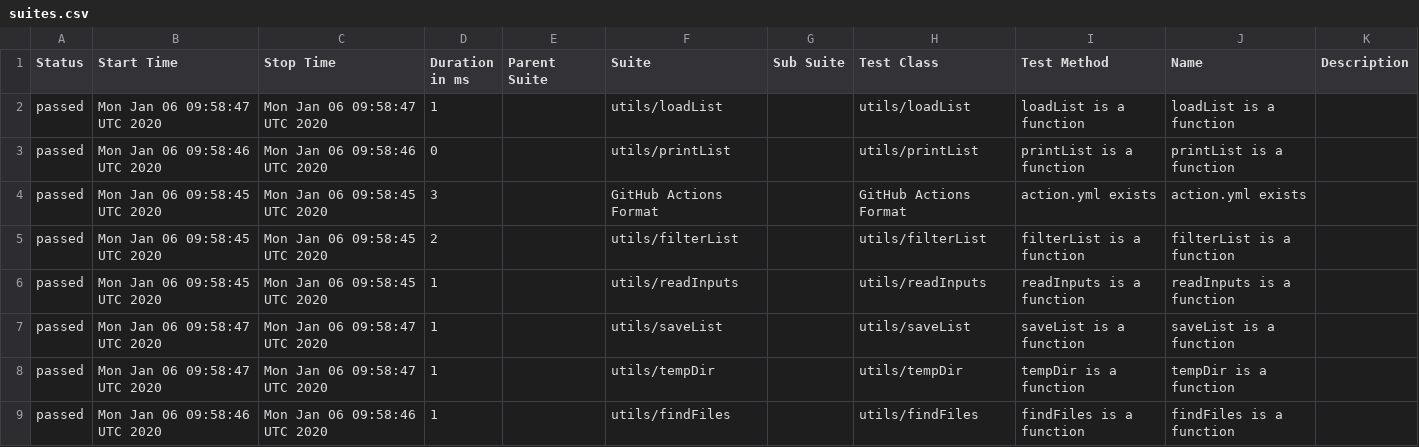
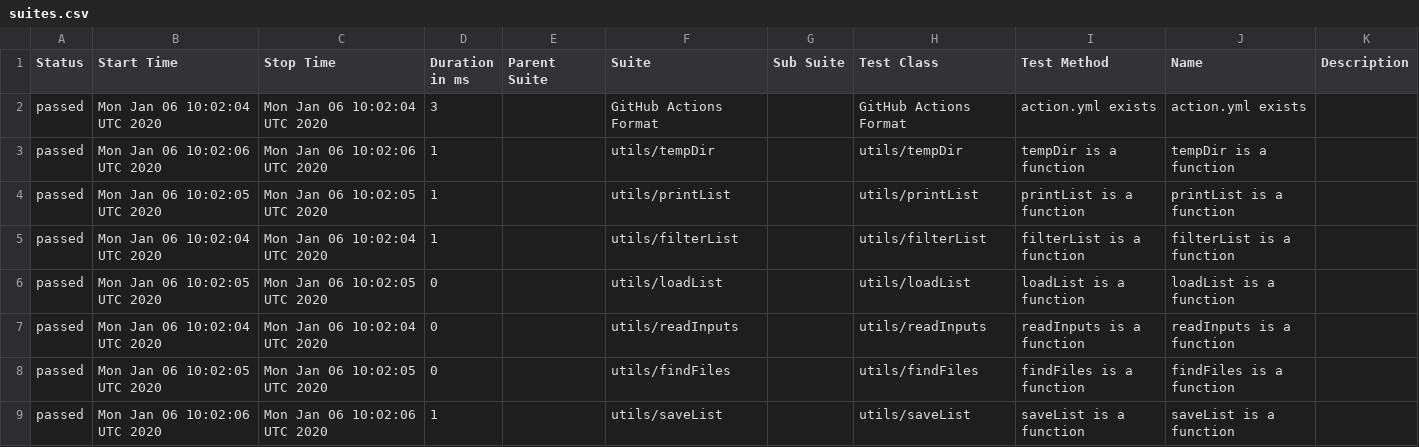
Before and after one commit to cinderblock/github-action-debug-list-files, a CSV file: allure-report/data/suites.csv, drawn as a sheet.

```diff
--- a/allure-report/data/suites.csv
+++ b/allure-report/data/suites.csv
@@ -1,9 +1,9 @@
 "Status","Start Time","Stop Time","Duration in ms","Parent Suite","Suite","Sub Suite","Test Class","Test Method","Name","Description"
-"passed","Mon Jan 06 09:58:47 UTC 2020","Mon Jan 06 09:58:47 UTC 2020","1","","utils/loadList","","utils/loadList","loadList is a function","loadList is a function",""
-"passed","Mon Jan 06 09:58:46 UTC 2020","Mon Jan 06 09:58:46 UTC 2020","0","","utils/printList","","utils/printList","printList is a function","printList is a function",""
-"passed","Mon Jan 06 09:58:45 UTC 2020","Mon Jan 06 09:58:45 UTC 2020","3","","GitHub Actions Format","","GitHub Actions Format","action.yml exists","action.yml exists",""
-"passed","Mon Jan 06 09:58:45 UTC 2020","Mon Jan 06 09:58:45 UTC 2020","2","","utils/filterList","","utils/filterList","filterList is a function","filterList is a function",""
-"passed","Mon Jan 06 09:58:45 UTC 2020","Mon Jan 06 09:58:45 UTC 2020","1","","utils/readInputs","","utils/readInputs","readInputs is a function","readInputs is a function",""
-"passed","Mon Jan 06 09:58:47 UTC 2020","Mon Jan 06 09:58:47 UTC 2020","1","","utils/saveList","","utils/saveList","saveList is a function","saveList is a function",""
-"passed","Mon Jan 06 09:58:47 UTC 2020","Mon Jan 06 09:58:47 UTC 2020","1","","utils/tempDir","","utils/tempDir","tempDir is a function","tempDir is a function",""
-"passed","Mon Jan 06 09:58:46 UTC 2020","Mon Jan 06 09:58:46 UTC 2020","1","","utils/findFiles","","utils/findFiles","findFiles is a function","findFiles is a function",""
+"passed","Mon Jan 06 10:02:04 UTC 2020","Mon Jan 06 10:02:04 UTC 2020","3","","GitHub Actions Format","","GitHub Actions Format","action.yml exists","action.yml exists",""
+"passed","Mon Jan 06 10:02:06 UTC 2020","Mon Jan 06 10:02:06 UTC 2020","1","","utils/tempDir","","utils/tempDir","tempDir is a function","tempDir is a function",""
+"passed","Mon Jan 06 10:02:05 UTC 2020","Mon Jan 06 10:02:05 UTC 2020","1","","utils/printList","","utils/printList","printList is a function","printList is a function",""
+"passed","Mon Jan 06 10:02:04 UTC 2020","Mon Jan 06 10:02:04 UTC 2020","1","","utils/filterList","","utils/filterList","filterList is a function","filterList is a function",""
+"passed","Mon Jan 06 10:02:05 UTC 2020","Mon Jan 06 10:02:05 UTC 2020","0","","utils/loadList","","utils/loadList","loadList is a function","loadList is a function",""
+"passed","Mon Jan 06 10:02:04 UTC 2020","Mon Jan 06 10:02:04 UTC 2020","0","","utils/readInputs","","utils/readInputs","readInputs is a function","readInputs is a function",""
+"passed","Mon Jan 06 10:02:05 UTC 2020","Mon Jan 06 10:02:05 UTC 2020","0","","utils/findFiles","","utils/findFiles","findFiles is a function","findFiles is a function",""
+"passed","Mon Jan 06 10:02:06 UTC 2020","Mon Jan 06 10:02:06 UTC 2020","1","","utils/saveList","","utils/saveList","saveList is a function","saveList is a function",""
```
Also changed, not shown: 24 other files.
